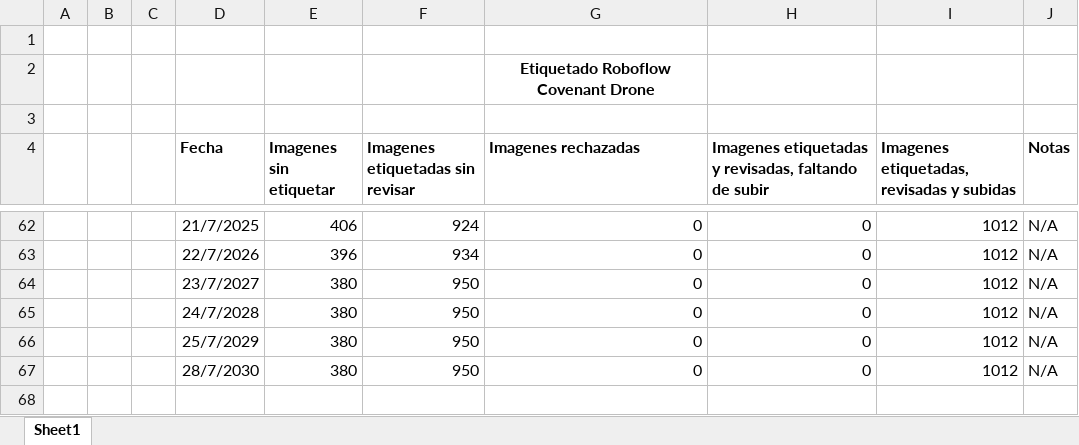
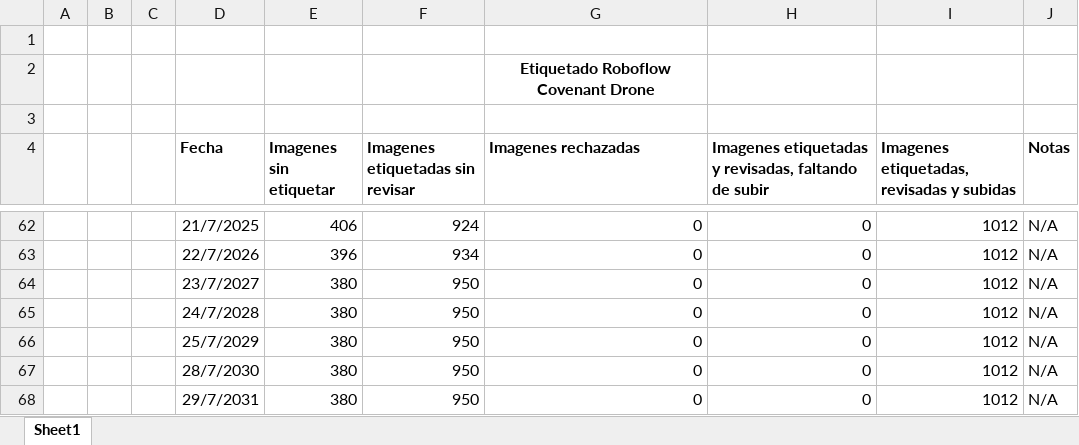
Before and after one commit to covenant-org/luminary, an Excel workbook: datasets/Avances Etiquetado Roboflow.xlsx, sheet Sheet1, drawn as a sheet; only a part is shown, gaps mark what is left out; values as stored, in another font and other column widths than the file's, no borders; table styles not drawn; the diff names each change by its address in the sheet, - before the commit and + after, or states it on an @@ line.

Commit message:
Roboflow Annotation Report 7/29/2025
Good Night

```diff
--- a/datasets/Avances Etiquetado Roboflow.xlsx (sheet Sheet1)
+++ b/datasets/Avances Etiquetado Roboflow.xlsx (sheet Sheet1)
+row 68:  |  |  | 29/7/2031 | 380 | 950 | 0 | 0 | 1012 | N/A
```
